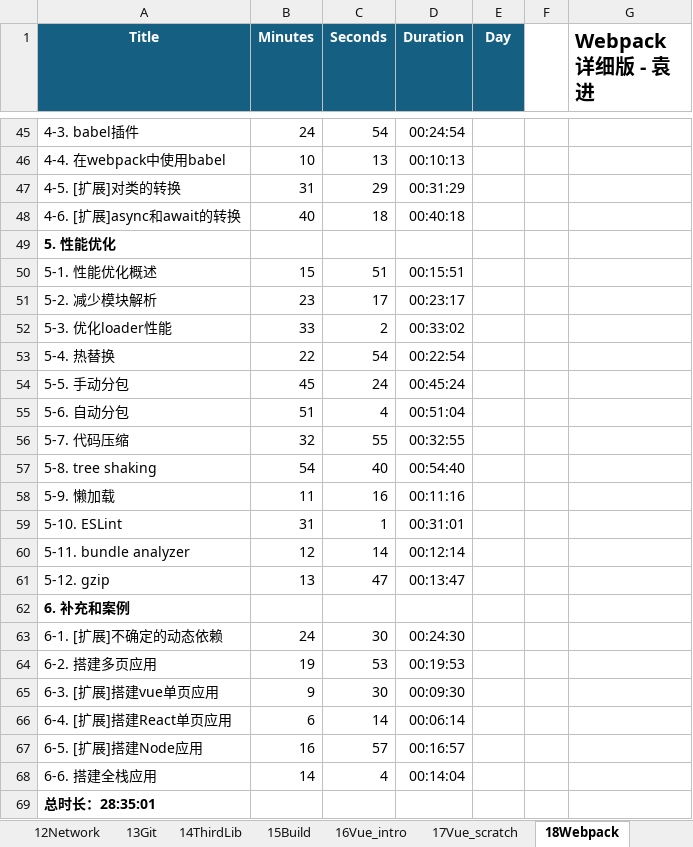
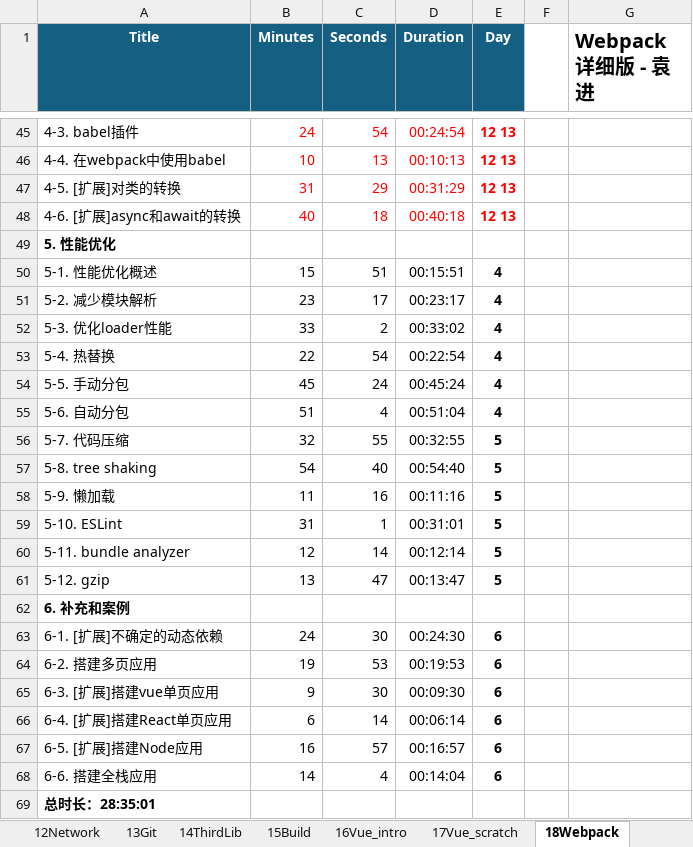
Before and after one commit to SafeWinter/duyi-fe, an Excel workbook: assets/contents.xlsx, sheet 18Webpack, drawn as a sheet; only a part is shown, gaps mark what is left out; values as stored, in another font and other column widths than the file's, no borders; conditional formats not drawn; the diff covers the shown part only; the diff names each change by its address in the sheet, - before the commit and + after, or states it on an @@ line.

Commit message:
updated progress for 17_Webpack: end for section IV: JS compatibilities

```diff
--- a/assets/contents.xlsx (sheet 18Webpack)
+++ b/assets/contents.xlsx (sheet 18Webpack)
-B45:D48 text colour: black
+B45:D48 text colour: #FF0000
-E45:E48 (Day): (empty)
+E45:E48 (Day): 12 13
-E50:E55 (Day): (empty)
+E50:E55 (Day): 4
-E56:E61 (Day): (empty)
+E56:E61 (Day): 5
-E63:E68 (Day): (empty)
+E63:E68 (Day): 6
```
Also changed, not shown: 27 edited cells and cell formats elsewhere in this sheet, other sheet tabs, 1 other file.
